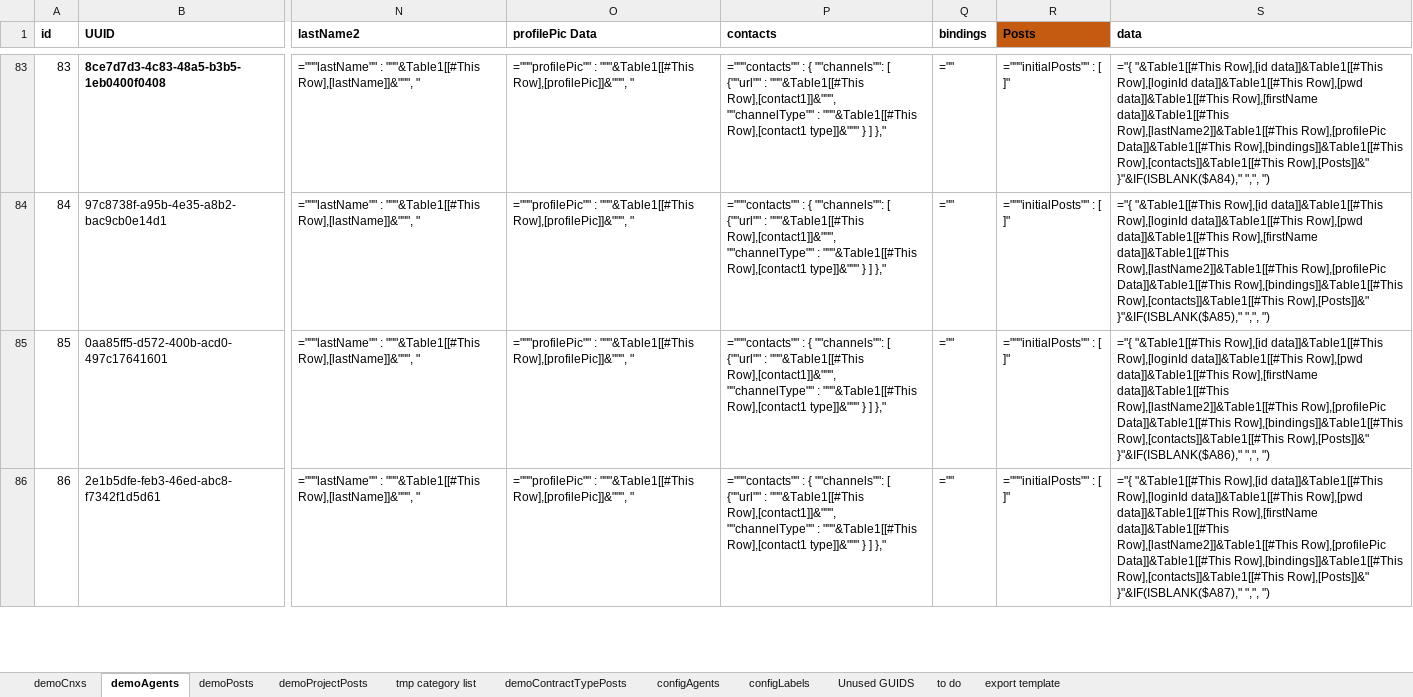
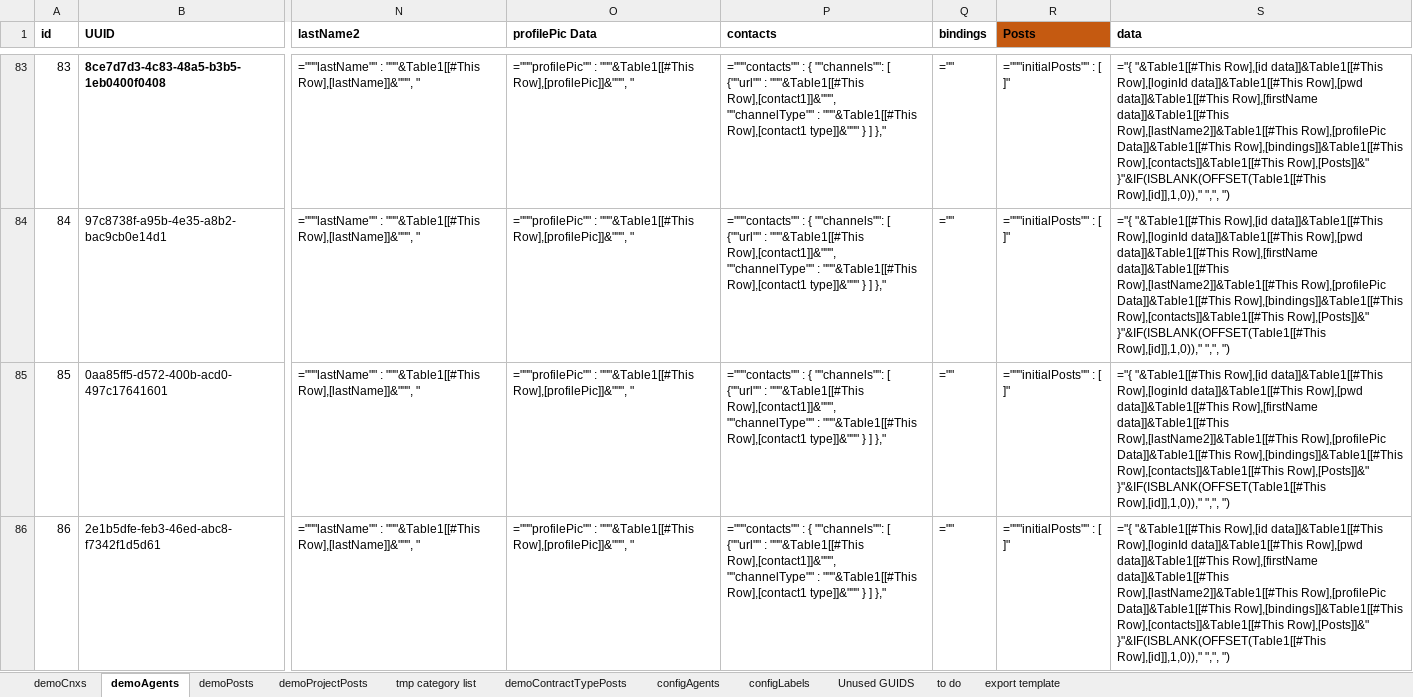
Before and after one commit to LivelyGig/Product, an Excel workbook: jvm/src/main/resources/sample-data-demo.xlsx, sheet demoAgents, drawn as a sheet; only a part is shown, gaps mark what is left out; values as stored, in another font and other column widths than the file's, no borders; formulas are shown in place of their values; table styles not drawn; the diff covers the shown part only; the diff names each change by its address in the sheet, - before the commit and + after, or states it on an @@ line.

Commit message:
updated formulas to be more forgiving on insert of rows

```diff
--- a/jvm/src/main/resources/sample-data-demo.xlsx (sheet demoAgents)
+++ b/jvm/src/main/resources/sample-data-demo.xlsx (sheet demoAgents)
-S83 (data): …Row],[contacts]]&Table1[[#This Row],[Posts]]&" }"&IF(ISBLANK($A84)," ",", ")
+S83 (data): …Row],[contacts]]&Table1[[#This Row],[Posts]]&" }"&IF(ISBLANK(OFFSET(Table1[[#This Row],[id]],1,0))," ",", ")
-S84 (data): …Row],[contacts]]&Table1[[#This Row],[Posts]]&" }"&IF(ISBLANK($A85)," ",", ")
+S84 (data): …Row],[contacts]]&Table1[[#This Row],[Posts]]&" }"&IF(ISBLANK(OFFSET(Table1[[#This Row],[id]],1,0))," ",", ")
-S85 (data): …Row],[contacts]]&Table1[[#This Row],[Posts]]&" }"&IF(ISBLANK($A86)," ",", ")
+S85 (data): …Row],[contacts]]&Table1[[#This Row],[Posts]]&" }"&IF(ISBLANK(OFFSET(Table1[[#This Row],[id]],1,0))," ",", ")
-S86 (data): …Row],[contacts]]&Table1[[#This Row],[Posts]]&" }"&IF(ISBLANK($A87)," ",", ")
+S86 (data): …Row],[contacts]]&Table1[[#This Row],[Posts]]&" }"&IF(ISBLANK(OFFSET(Table1[[#This Row],[id]],1,0))," ",", ")
```
Also changed, not shown: 93 edited cells elsewhere in this sheet, sheet configLabels, sheet demoCnxs.
